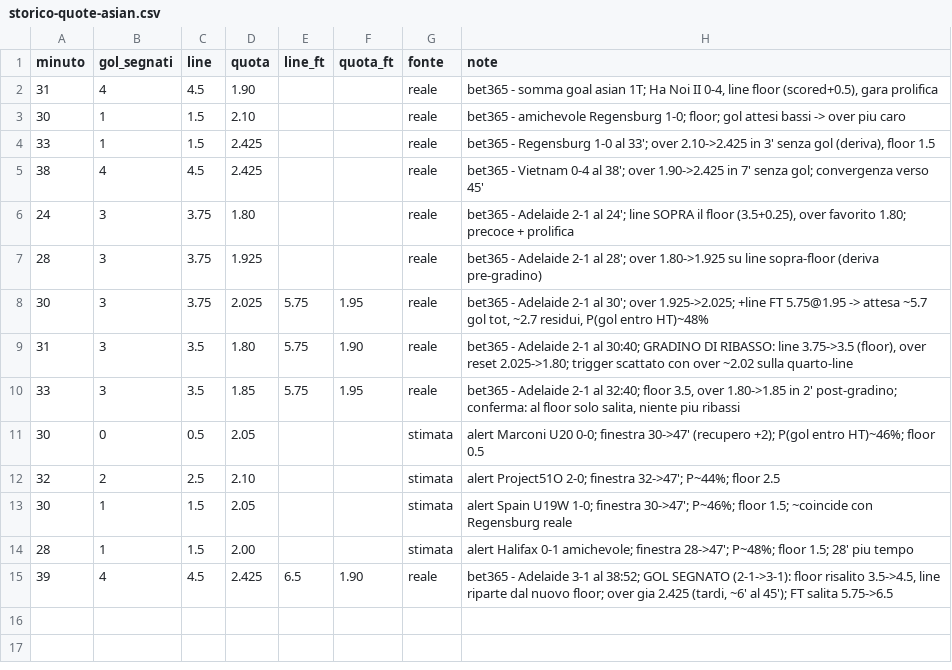
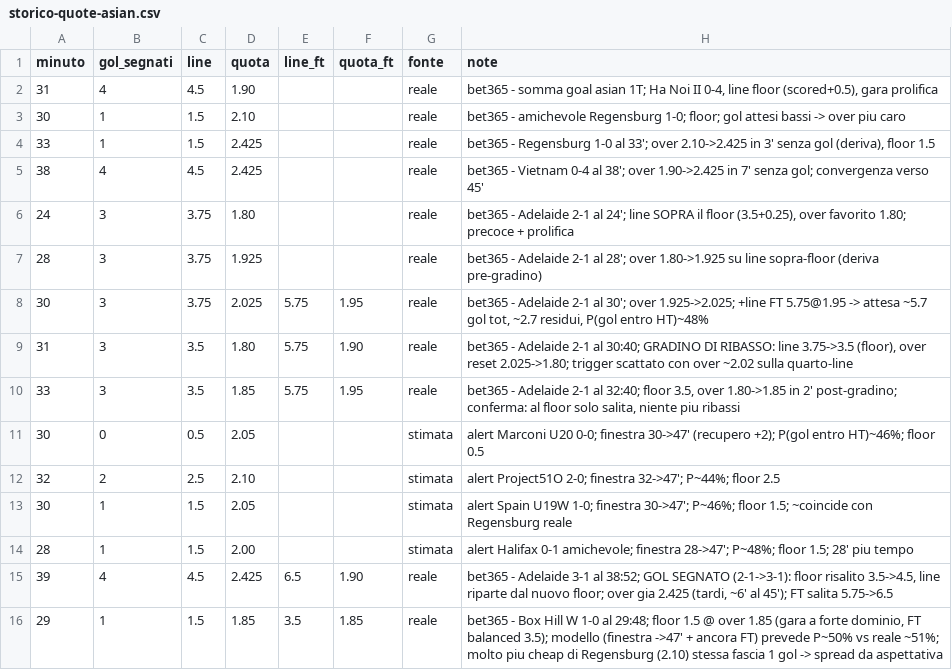
Before and after one commit to ST80Dev/BettingDiary, a CSV file: data/storico-quote-asian.csv, drawn as a sheet.

```diff
--- a/data/storico-quote-asian.csv
+++ b/data/storico-quote-asian.csv
@@ -15 +15,2 @@ minuto,gol_segnati,line,quota,line_ft,quota_ft,fonte,note
 39,4,4.5,2.425,6.5,1.90,reale,"bet365 - Adelaide 3-1 al 38:52; GOL SEGNATO (2-1->3-1): floor risalito 3.5->4.5, line riparte dal nuovo floor; over gia 2.425 (tardi, ~6' al 45'); FT salita 5.75->6.5"
+29,1,1.5,1.85,3.5,1.85,reale,"bet365 - Box Hill W 1-0 al 29:48; floor 1.5 @ over 1.85 (gara a forte dominio, FT balanced 3.5); modello (finestra ->47' + ancora FT) prevede P~50% vs reale ~51%; molto piu cheap di Regensburg (2.10) stessa fascia 1 gol -> spread da aspettativa"
```
Also changed, not shown: 1 other file.
